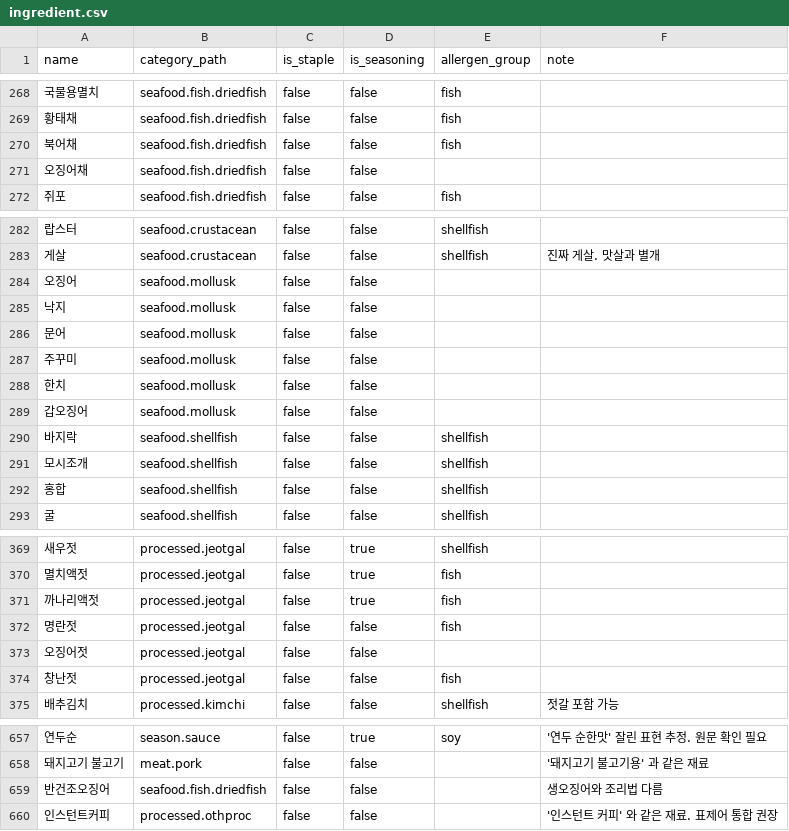
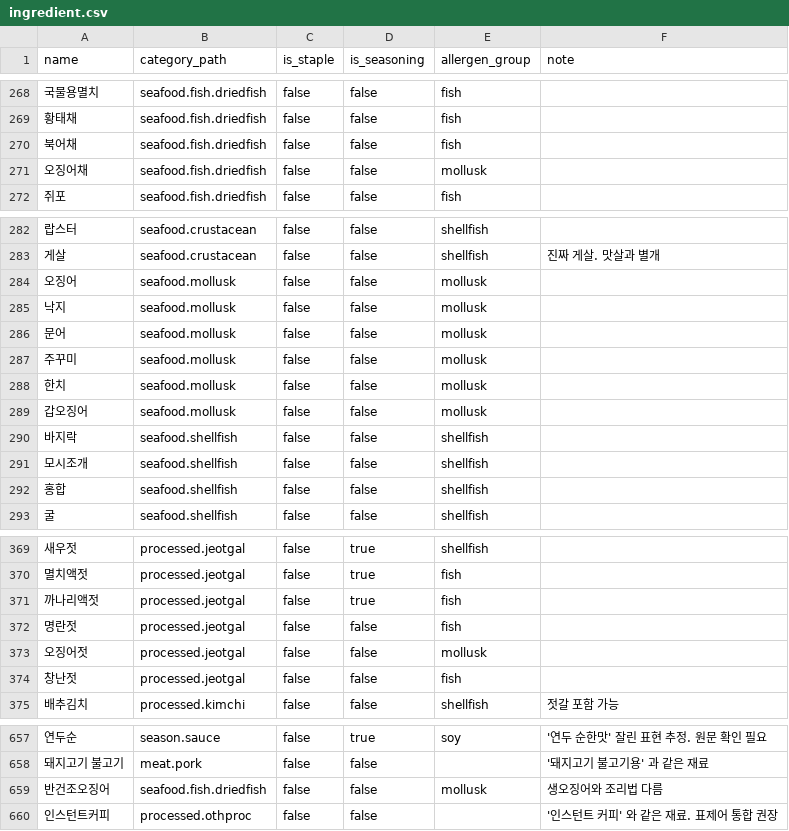
Before and after one commit to PantryMate-404NF/aiServer, a CSV file: seeds/ingredient.csv, drawn as a sheet; only a part is shown, gaps mark what is left out.

Commit message:
feat(reco): add a mollusk allergen group so cephalopods are actually blocked
- 두족류 아홉 종에 알러지 그룹이 없어, 그것을 쓰는 레시피 1,502건이 어떤 알러지를
  켜도 그대로 지나갔습니다. 오징어·낙지·문어·주꾸미·한치·갑오징어와, 분류가
  seafood.fish 아래에 잘못 들어가 있던 오징어채·반건조오징어·오징어젓입니다.
- shellfish 에 넣지 않았습니다. 그 그룹은 갑각류와 조개류를 담고 있고 두족류는
  한 종도 없습니다. 거기 넣으면 게 알러지가 오징어까지 막고, 반대로 두족류만
  못 먹는 사람은 김치·굴소스까지 막힙니다. 서로 다른 알러지입니다.
- 조개류는 지금도 shellfish 로 막히므로 새 그룹은 두족류만 담습니다. 이름은 우리
  분류 트리의 seafood.mollusk 를 따랐습니다.
- 실제로 막는 것은 expand_user_allergens 의 경로 ③(allergen_group 컬럼 일치)
  입니다. ingredient_category.yaml 의 allergen_expansion 은 시드 검증기만 읽는
  목록이라, 거기 넣은 것은 검증기가 새 그룹을 알게 하려는 것입니다. 분류가
  자동으로 전개되지는 않으므로, 두족류를 새로 넣을 때는 allergen_group 을 함께
  적어야 합니다. 오징어채 세 종이 정확히 그 이유로 빠져 있었습니다.
- 시뮬 시드가 함께 바뀝니다. 생성기가 그룹 목록 길이로 난수를 뽑아서, 목록이
  10 에서 11 이 되면서 90행 중 88행의 그룹이 다시 뽑혔습니다. 합성 데이터라 값
  자체에 뜻은 없고, 커밋본과 생성본이 어긋나지 않도록 다시 만들어 넣었습니다.
- 실측: user_allergy 에 'mollusk' 한 행을 넣으면 expand_user_allergens 가 아홉 종을
  펴고, 조회에서 두족류 레시피 1,502건이 빠집니다(42,898 -> 41,396). 남는 것은
  0건이고 shellfish 8,984건은 그대로입니다. DDL CHECK 는 'mollusk' 를 받고
  '오징어'·'cephalopod' 는 거부합니다.

```diff
--- a/seeds/ingredient.csv
+++ b/seeds/ingredient.csv
@@ -270,3 +270,3 @@ name,category_path,is_staple,is_seasoning,allergen_group,note
 북어채,seafood.fish.driedfish,false,false,fish,
-오징어채,seafood.fish.driedfish,false,false,,
+오징어채,seafood.fish.driedfish,false,false,mollusk,
 쥐포,seafood.fish.driedfish,false,false,fish,
@@ -283,8 +283,8 @@ name,category_path,is_staple,is_seasoning,allergen_group,note
 게살,seafood.crustacean,false,false,shellfish,진짜 게살. 맛살과 별개
-오징어,seafood.mollusk,false,false,,
-낙지,seafood.mollusk,false,false,,
-문어,seafood.mollusk,false,false,,
-주꾸미,seafood.mollusk,false,false,,
-한치,seafood.mollusk,false,false,,
-갑오징어,seafood.mollusk,false,false,,
+오징어,seafood.mollusk,false,false,mollusk,
+낙지,seafood.mollusk,false,false,mollusk,
+문어,seafood.mollusk,false,false,mollusk,
+주꾸미,seafood.mollusk,false,false,mollusk,
+한치,seafood.mollusk,false,false,mollusk,
+갑오징어,seafood.mollusk,false,false,mollusk,
 바지락,seafood.shellfish,false,false,shellfish,
@@ -372,3 +372,3 @@ name,category_path,is_staple,is_seasoning,allergen_group,note
 명란젓,processed.jeotgal,false,false,fish,
-오징어젓,processed.jeotgal,false,false,,
+오징어젓,processed.jeotgal,false,false,mollusk,
 창난젓,processed.jeotgal,false,false,fish,
@@ -658,3 +658,3 @@ name,category_path,is_staple,is_seasoning,allergen_group,note
 돼지고기 불고기,meat.pork,false,false,,'돼지고기 불고기용' 과 같은 재료
-반건조오징어,seafood.fish.driedfish,false,false,,생오징어와 조리법 다름
+반건조오징어,seafood.fish.driedfish,false,false,mollusk,생오징어와 조리법 다름
 인스턴트커피,processed.othproc,false,false,,'인스턴트 커피' 와 같은 재료. 표제어 통합 권장
```
Also changed, not shown: 7 other files.
